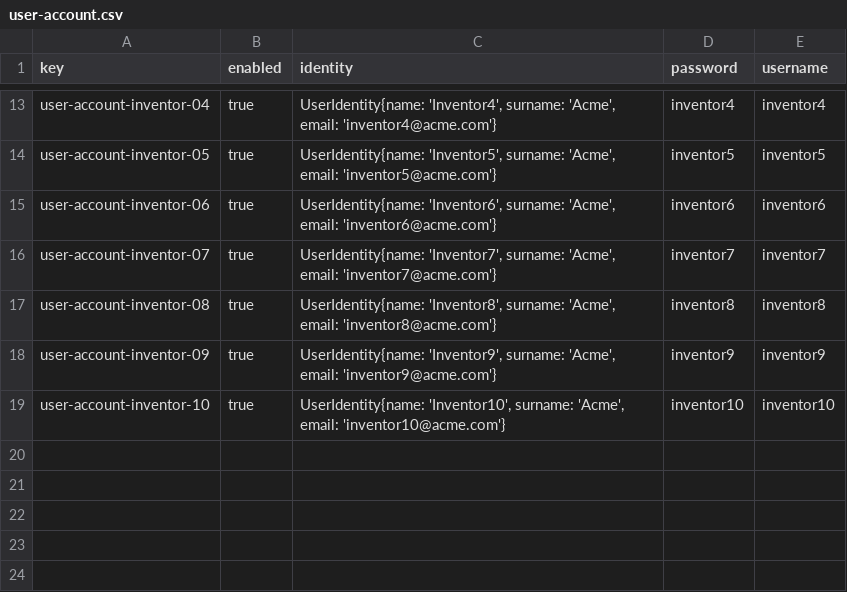
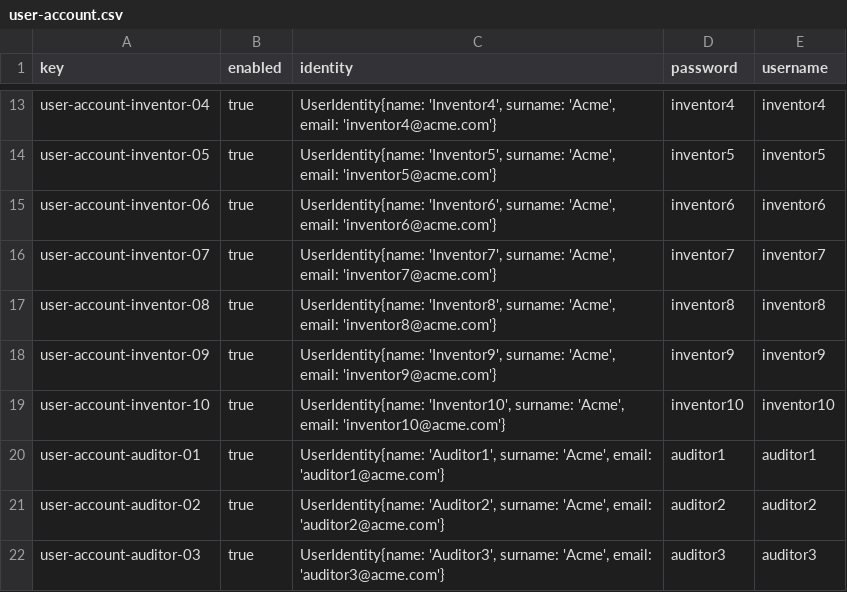
Before and after one commit to josmorcor3/Acme-Starters-C, a CSV file: src/main/resources/WEB-INF/data/sample/batch-01/user-account.csv, drawn as a sheet; only a part is shown, gaps mark what is left out.

Commit message:
Crear  sample data para las entidades del requisito S5/1

```diff
--- a/src/main/resources/WEB-INF/data/sample/batch-01/user-account.csv
+++ b/src/main/resources/WEB-INF/data/sample/batch-01/user-account.csv
@@ -19 +19,4 @@ user-account-inventor-09,true,"UserIdentity{name: 'Inventor9', surname: 'Acme',
 user-account-inventor-10,true,"UserIdentity{name: 'Inventor10', surname: 'Acme', email: 'inventor10@acme.com'}",inventor10,inventor10
+user-account-auditor-01,true,"UserIdentity{name: 'Auditor1', surname: 'Acme', email: 'auditor1@acme.com'}",auditor1,auditor1
+user-account-auditor-02,true,"UserIdentity{name: 'Auditor2', surname: 'Acme', email: 'auditor2@acme.com'}",auditor2,auditor2
+user-account-auditor-03,true,"UserIdentity{name: 'Auditor3', surname: 'Acme', email: 'auditor3@acme.com'}",auditor3,auditor3
```
Also changed, not shown: 4 other files.
